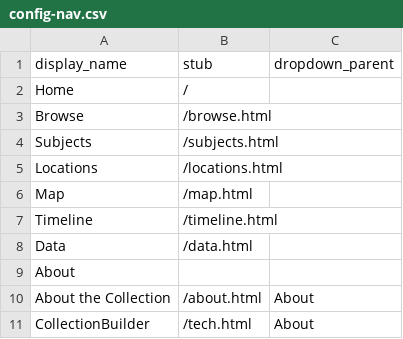
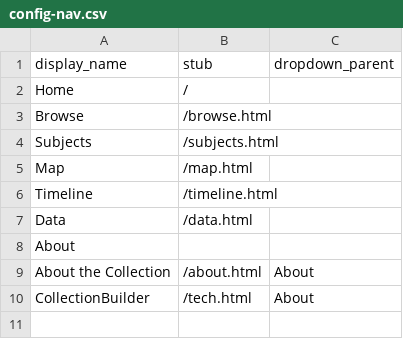
Before and after one commit to uidaholib/twrs, a CSV file: _data/config-nav.csv, drawn as a sheet.

```diff
--- a/_data/config-nav.csv
+++ b/_data/config-nav.csv
@@ -4,3 +4,2 @@ Browse,/browse.html,
 Subjects,/subjects.html,
-Locations,/locations.html,
 Map,/map.html,
```
Also changed, not shown: 14 other files.
